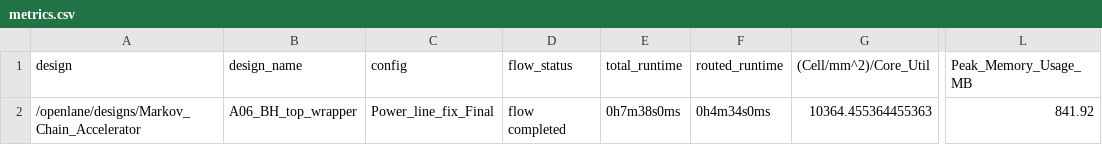
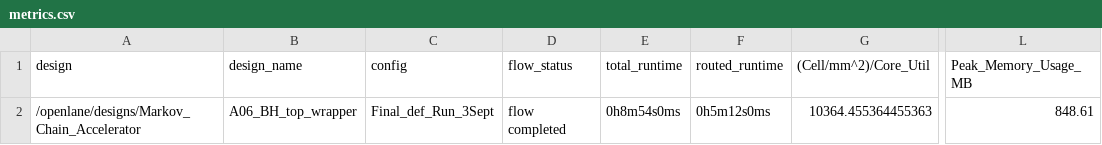
Before and after one commit to mqrnknoetonoob/MarkovChip, a CSV file: Physical_Design/After_Padring_Integration/RUN_A06_BH_WRAPPED_FINAL/reports/metrics.csv, drawn as a sheet; only a part is shown, gaps mark what is left out; the diff names each change by its address in the sheet, - before the commit and + after, or states it on an @@ line.

Commit message:
final of the finalest gds

```diff
--- a/Physical_Design/After_Padring_Integration/RUN_A06_BH_WRAPPED_FINAL/reports/metrics.csv
+++ b/Physical_Design/After_Padring_Integration/RUN_A06_BH_WRAPPED_FINAL/reports/metrics.csv
-C2 (config): Power_line_fix_Final
+C2 (config): Final_def_Run_3Sept
-E2 (total_runtime): 0h7m38s0ms
+E2 (total_runtime): 0h8m54s0ms
-F2 (routed_runtime): 0h4m34s0ms
+F2 (routed_runtime): 0h5m12s0ms
-L2 (Peak_Memory_Usage_MB): 841.92
+L2 (Peak_Memory_Usage_MB): 848.61
```
Also changed, not shown: 58 other files.
